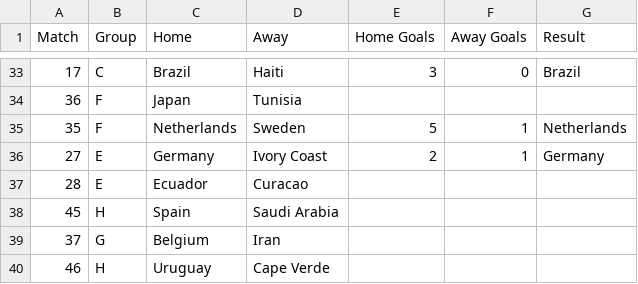
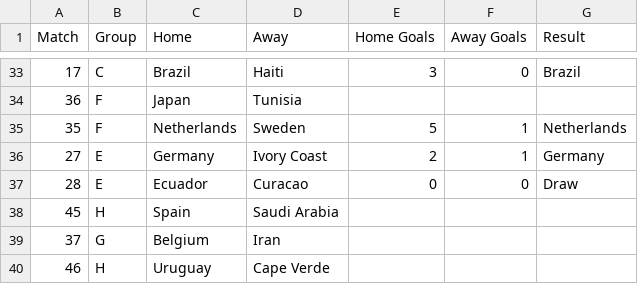
Before and after one commit to andrewlilley/world_cup, a CSV file: results_2026.csv, drawn as a sheet; only a part is shown, gaps mark what is left out.

```diff
--- a/results_2026.csv
+++ b/results_2026.csv
@@ -36,3 +36,3 @@
 27,"E","Germany","Ivory Coast",2,1,"Germany"
-28,"E","Ecuador","Curacao",,,
+28,"E","Ecuador","Curacao",0,0,"Draw"
 45,"H","Spain","Saudi Arabia",,,
```
Also changed, not shown: 1 other file.
